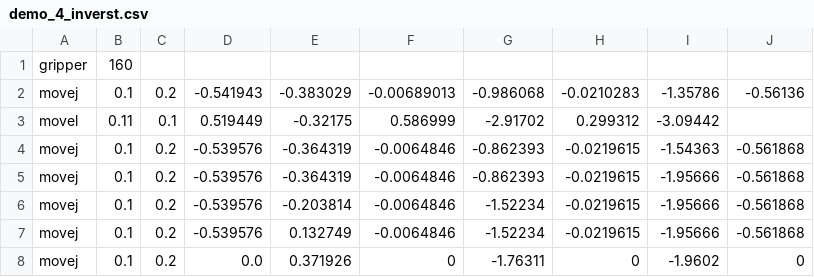
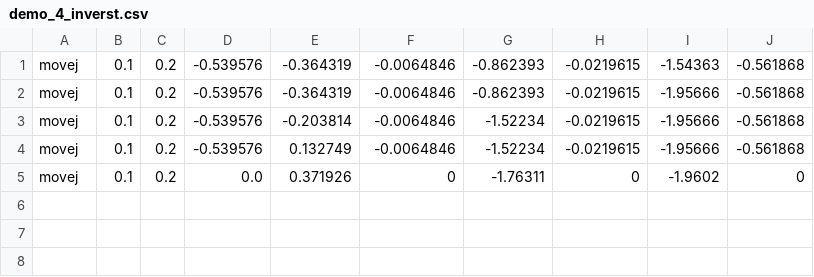
Before and after one commit to thinkexist1989/rocos-app, a CSV file: debug/demo_4_inverst.csv, drawn as a sheet; the diff names each change by its address in the sheet, - before the commit and + after, or states it on an @@ line.

```diff
--- a/debug/demo_4_inverst.csv
+++ b/debug/demo_4_inverst.csv
-row 1: gripper | 160
-row 2: movej | 0.1 | 0.2 | -0.541943 | -0.383029 | -0.00689013 | -0.986068 | -0.0210283 | -1.35786 | -0.56136
-row 3: movel | 0.11 | 0.1 | 0.519449 | -0.32175 | 0.586999 | -2.91702 | 0.299312 | -3.09442
```
Also changed, not shown: debug/demo_1.csv, debug/demo_3.csv, 11 other files.
